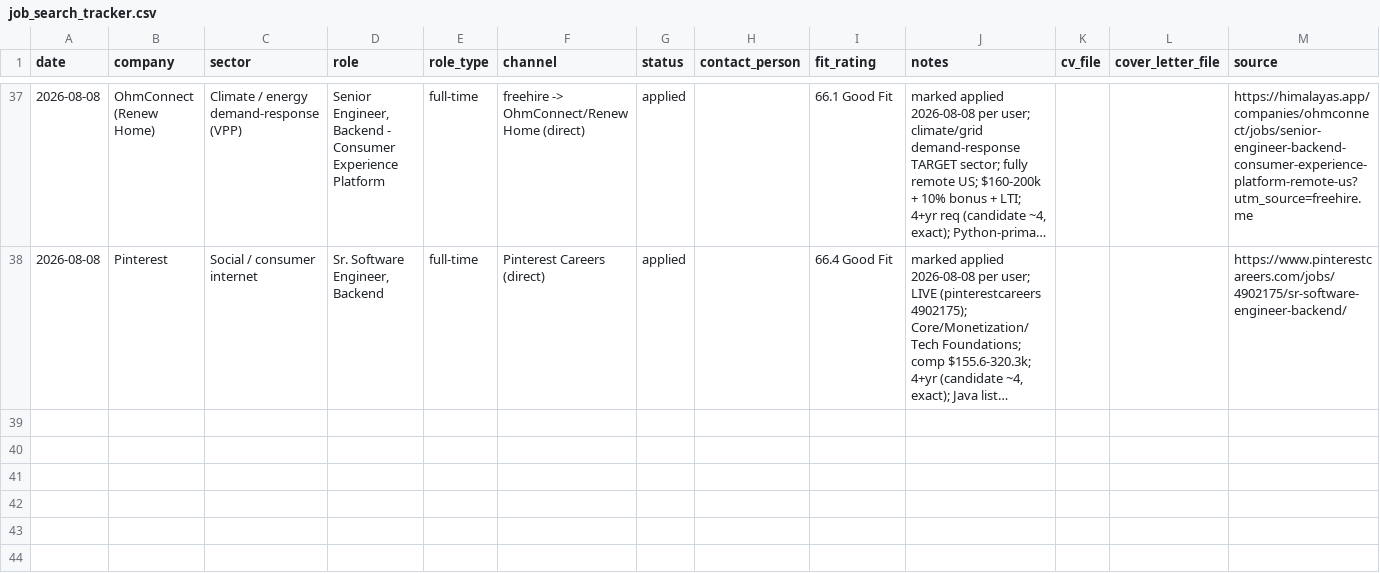
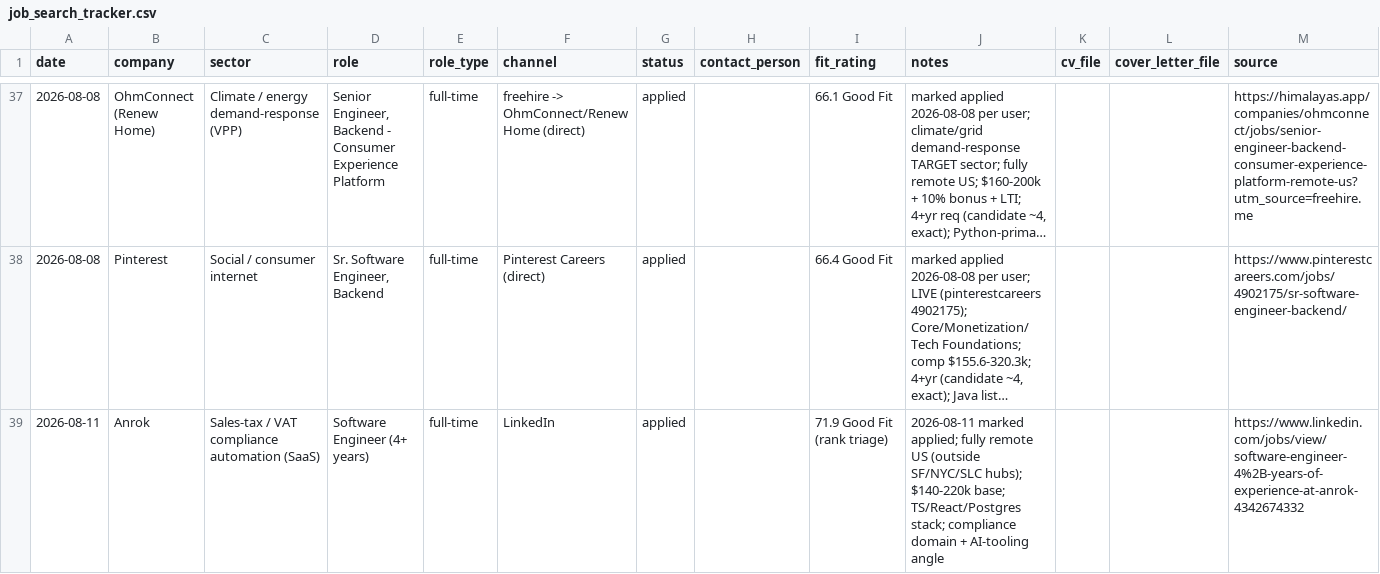
Before and after one commit to kjsb25/ai-job-search, a CSV file: job_search_tracker.csv, drawn as a sheet; only a part is shown, gaps mark what is left out; long unchanged cells end in …; rows hold the shown columns only; the diff names each change by its address in the sheet, - before the commit and + after, or states it on an @@ line.

```diff
--- a/job_search_tracker.csv
+++ b/job_search_tracker.csv
+row 39: 2026-08-11 | Anrok | Sales-tax / VAT compliance automation (SaaS) | Software Engineer (4+ years) | full-time | LinkedIn | applied |  | 71.9 Good Fit (rank triage) | 2026-08-11 marked applied; fully remote US (outside SF/NYC/SLC hubs); $140-220k base; TS/React/Postgres stack; compliance domain + AI-tooling angle |  |  | https://www.linkedin.com/jobs/view/software-engineer-4%2B-years-of-experience-at-anrok-4342674332
```
